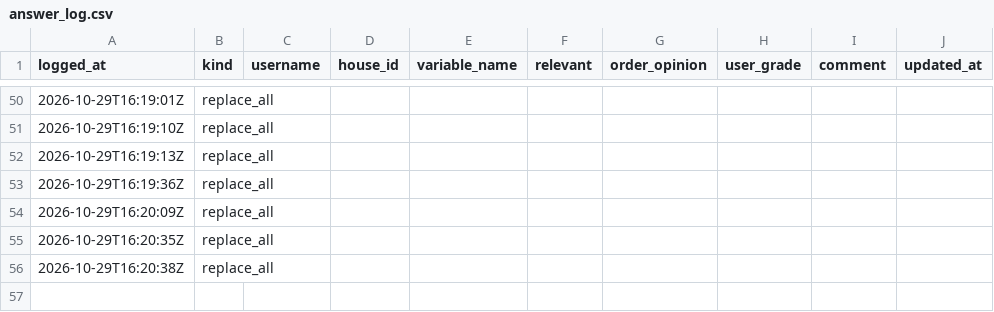
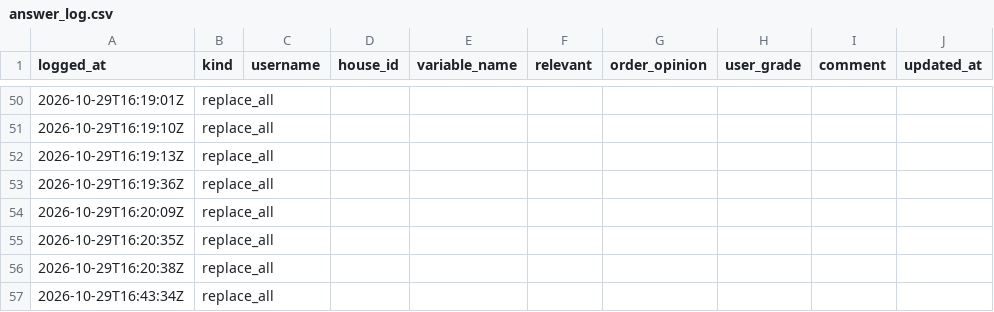
Before and after one commit to agarel86/perceptual-survey-answers, a CSV file: csv/answer_log.csv, drawn as a sheet; only a part is shown, gaps mark what is left out.

Commit message:
flush admin

```diff
--- a/csv/answer_log.csv
+++ b/csv/answer_log.csv
@@ -56 +56,2 @@ logged_at,kind,username,house_id,variable_name,relevant,order_opinion,user_grade
 2026-10-29T16:20:38Z,replace_all,,,,,,,,
+2026-10-29T16:43:34Z,replace_all,,,,,,,,
```
